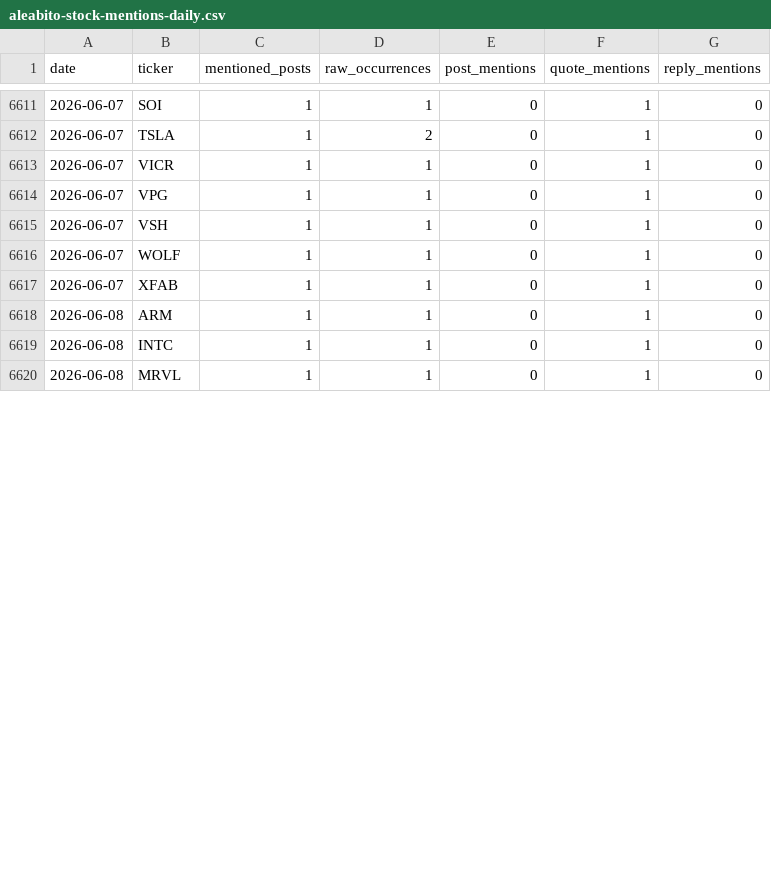
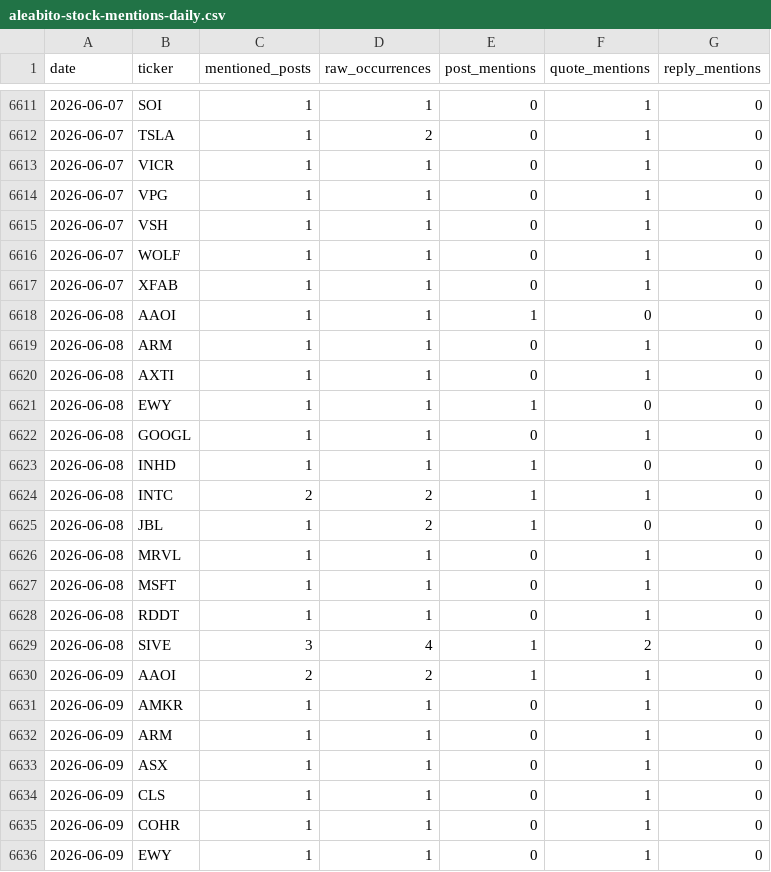
Before and after one commit to lanfuli/follow-aleabito-skill, a CSV file: reports/aleabito-stock-mentions-daily.csv, drawn as a sheet; only a part is shown, gaps mark what is left out; the diff covers the shown part only.

```diff
--- a/reports/aleabito-stock-mentions-daily.csv
+++ b/reports/aleabito-stock-mentions-daily.csv
@@ -6617,4 +6617,20 @@ date,ticker,mentioned_posts,raw_occurrences,post_mentions,quote_mentions,reply_m
 2026-06-07,XFAB,1,1,0,1,0
+2026-06-08,AAOI,1,1,1,0,0
 2026-06-08,ARM,1,1,0,1,0
-2026-06-08,INTC,1,1,0,1,0
+2026-06-08,AXTI,1,1,0,1,0
+2026-06-08,EWY,1,1,1,0,0
+2026-06-08,GOOGL,1,1,0,1,0
+2026-06-08,INHD,1,1,1,0,0
+2026-06-08,INTC,2,2,1,1,0
+2026-06-08,JBL,1,2,1,0,0
 2026-06-08,MRVL,1,1,0,1,0
+2026-06-08,MSFT,1,1,0,1,0
+2026-06-08,RDDT,1,1,0,1,0
+2026-06-08,SIVE,3,4,1,2,0
+2026-06-09,AAOI,2,2,1,1,0
+2026-06-09,AMKR,1,1,0,1,0
+2026-06-09,ARM,1,1,0,1,0
+2026-06-09,ASX,1,1,0,1,0
+2026-06-09,CLS,1,1,0,1,0
+2026-06-09,COHR,1,1,0,1,0
+2026-06-09,EWY,1,1,0,1,0
```
Also changed, not shown: 11 added rows and 2 edited cells elsewhere in this file, reports/aleabito-stock-mentions-cumulative.csv, 5 other files.
